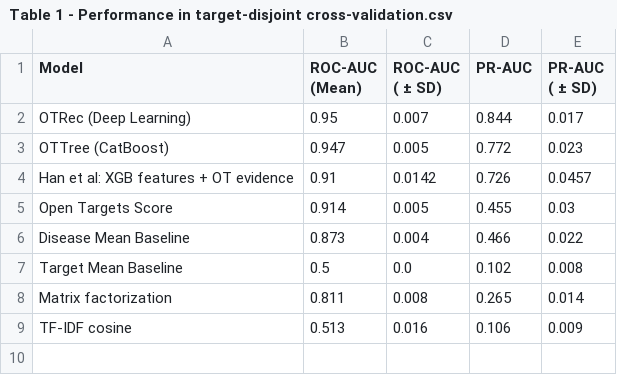
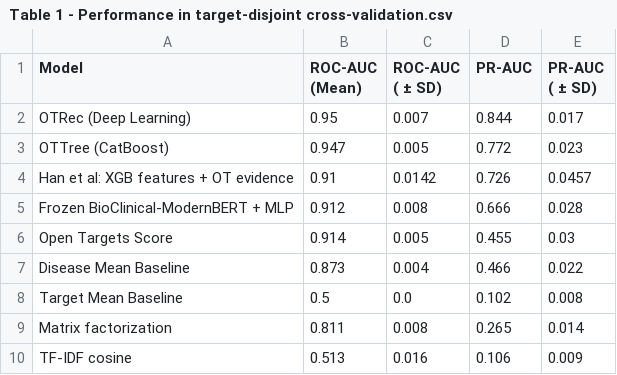
Before and after one commit to LinialLab/OTRec, a CSV file: Outputs/Table 1 - Performance in target-disjoint cross-validation.csv, drawn as a sheet; the diff names each change by its address in the sheet, - before the commit and + after, or states it on an @@ line.

```diff
--- a/Outputs/Table 1 - Performance in target-disjoint cross-validation.csv
+++ b/Outputs/Table 1 - Performance in target-disjoint cross-validation.csv
+row 5: Frozen BioClinical-ModernBERT + MLP | 0.912 | 0.008 | 0.666 | 0.028
```
Also changed, not shown: Outputs/Table 2 - Temporal Prospective validation.csv, 14 other files.
